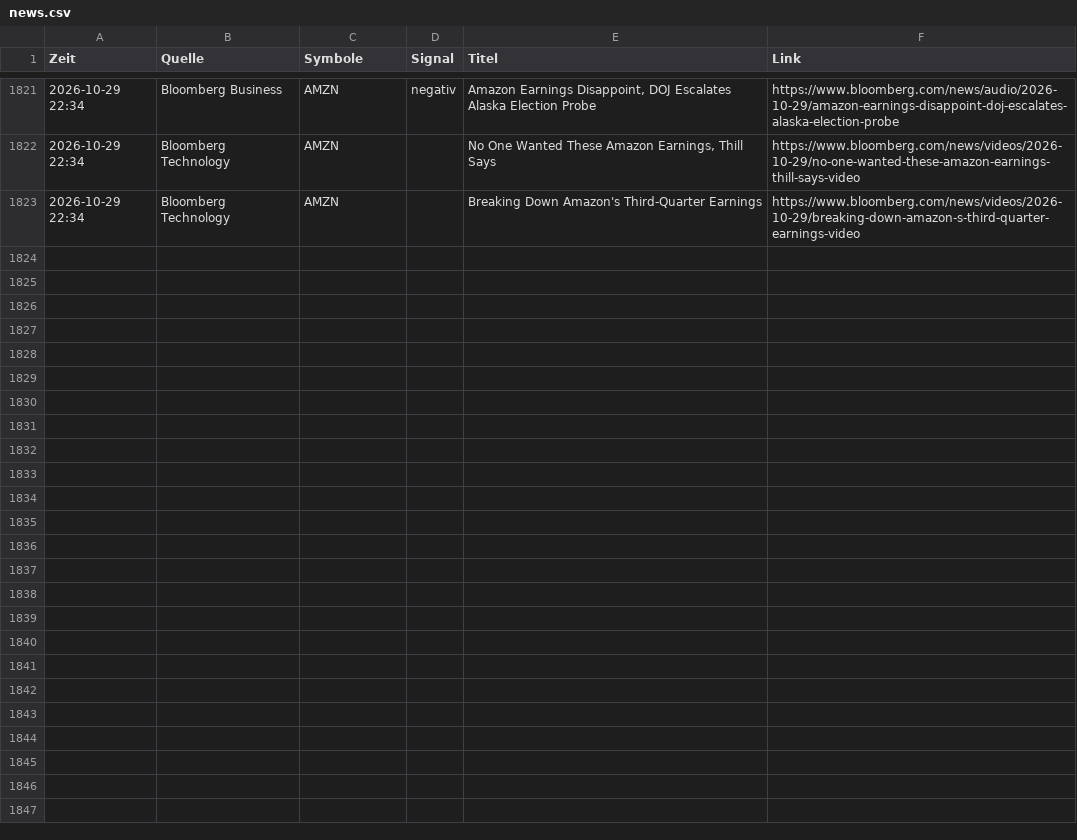
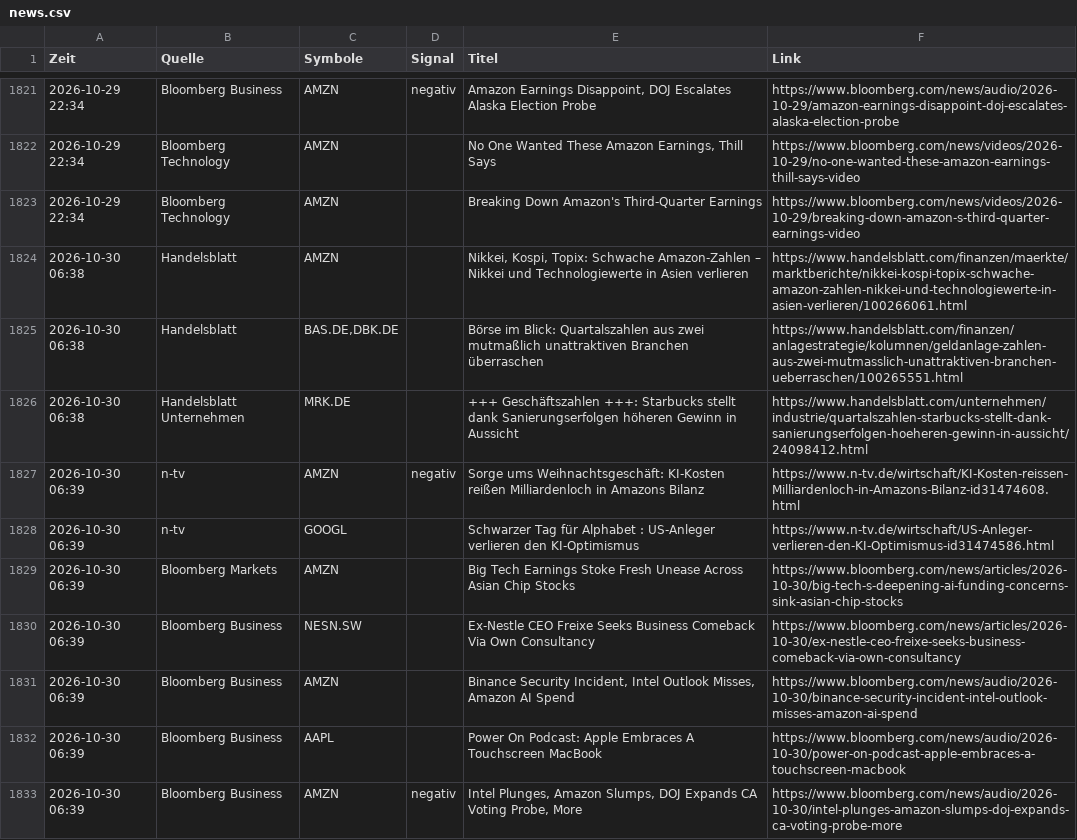
Before and after one commit to Niklaswe295/aktien-waechter, a CSV file: news.csv, drawn as a sheet; only a part is shown, gaps mark what is left out; the diff covers the shown part only; the diff names each change by its address in the sheet, - before the commit and + after, or states it on an @@ line.

```diff
--- a/news.csv
+++ b/news.csv
+row 1824: 2026-10-30 06:38 | Handelsblatt | AMZN |  | Nikkei, Kospi, Topix: Schwache Amazon-Zahlen – Nikkei und Technologiewerte in Asien verlieren | https://www.handelsblatt.com/finanzen/maerkte/marktberichte/nikkei-kospi-topix-schwache-amazon-zahlen-nikkei-und-technologiewerte-in-asien-verlieren/100266061.html
+row 1825: 2026-10-30 06:38 | Handelsblatt | BAS.DE,DBK.DE |  | Börse im Blick: Quartalszahlen aus zwei mutmaßlich unattraktiven Branchen überraschen | https://www.handelsblatt.com/finanzen/anlagestrategie/kolumnen/geldanlage-zahlen-aus-zwei-mutmasslich-unattraktiven-branchen-ueberraschen/100265551.html
+row 1826: 2026-10-30 06:38 | Handelsblatt Unternehmen | MRK.DE |  | +++ Geschäftszahlen +++: Starbucks stellt dank Sanierungserfolgen höheren Gewinn in Aussicht | https://www.handelsblatt.com/unternehmen/industrie/quartalszahlen-starbucks-stellt-dank-sanierungserfolgen-hoeheren-gewinn-in-aussicht/24098412.html
+row 1827: 2026-10-30 06:39 | n-tv | AMZN | negativ | Sorge ums Weihnachtsgeschäft: KI-Kosten reißen Milliardenloch in Amazons Bilanz | https://www.n-tv.de/wirtschaft/KI-Kosten-reissen-Milliardenloch-in-Amazons-Bilanz-id31474608.html
+row 1828: 2026-10-30 06:39 | n-tv | GOOGL |  | Schwarzer Tag für Alphabet : US-Anleger verlieren den KI-Optimismus | https://www.n-tv.de/wirtschaft/US-Anleger-verlieren-den-KI-Optimismus-id31474586.html
+row 1829: 2026-10-30 06:39 | Bloomberg Markets | AMZN |  | Big Tech Earnings Stoke Fresh Unease Across Asian Chip Stocks | https://www.bloomberg.com/news/articles/2026-10-30/big-tech-s-deepening-ai-funding-concerns-sink-asian-chip-stocks
+row 1830: 2026-10-30 06:39 | Bloomberg Business | NESN.SW |  | Ex-Nestle CEO Freixe Seeks Business Comeback Via Own Consultancy | https://www.bloomberg.com/news/articles/2026-10-30/ex-nestle-ceo-freixe-seeks-business-comeback-via-own-consultancy
+row 1831: 2026-10-30 06:39 | Bloomberg Business | AMZN |  | Binance Security Incident, Intel Outlook Misses, Amazon AI Spend | https://www.bloomberg.com/news/audio/2026-10-30/binance-security-incident-intel-outlook-misses-amazon-ai-spend
+row 1832: 2026-10-30 06:39 | Bloomberg Business | AAPL |  | Power On Podcast: Apple Embraces A Touchscreen MacBook | https://www.bloomberg.com/news/audio/2026-10-30/power-on-podcast-apple-embraces-a-touchscreen-macbook
+row 1833: 2026-10-30 06:39 | Bloomberg Business | AMZN | negativ | Intel Plunges, Amazon Slumps, DOJ Expands CA Voting Probe, More | https://www.bloomberg.com/news/audio/2026-10-30/intel-plunges-amazon-slumps-doj-expands-ca-voting-probe-more
```
Also changed, not shown: 10 added rows elsewhere in this file, 2 other files.
